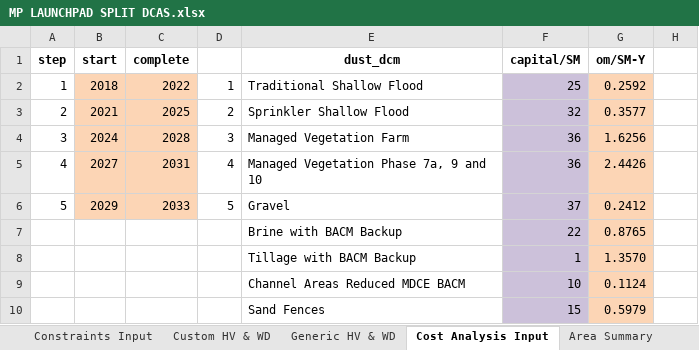
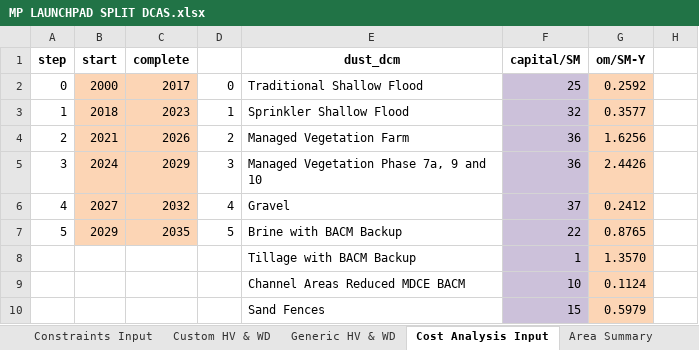
Before and after one commit to jwbannister/master_proj, an Excel workbook: MP LAUNCHPAD SPLIT DCAS.xlsx, sheet Cost Analysis Input, drawn as a sheet; only a part is shown; values as stored, in another font and other column widths than the file's, no borders; the diff names each change by its address in the sheet, - before the commit and + after, or states it on an @@ line.

```diff
--- a/MP LAUNCHPAD SPLIT DCAS.xlsx (sheet Cost Analysis Input)
+++ b/MP LAUNCHPAD SPLIT DCAS.xlsx (sheet Cost Analysis Input)
@@ column A (step) renumbered between rows 2 and 7 @@
-B2 (start): 2018
+B2 (start): 2000
-C2 (complete): 2022
+C2 (complete): 2017
-D2: 1
+D2: 0
-B3 (start): 2021
+B3 (start): 2018
-C3 (complete): 2025
+C3 (complete): 2023
-D3: 2
+D3: 1
-B4 (start): 2024
+B4 (start): 2021
-C4 (complete): 2028
+C4 (complete): 2026
-D4: 3
+D4: 2
-B5 (start): 2027
+B5 (start): 2024
-C5 (complete): 2031
+C5 (complete): 2029
-D5: 4
+D5: 3
-B6 (start): 2029
+B6 (start): 2027
-C6 (complete): 2033
+C6 (complete): 2032
-D6: 5
+D6: 4
-B7 (start): (empty)
+B7 (start): 2029
-B7:C7 fill: none
+B7:C7 fill: #FCD5B5
-C7 (complete): (empty)
+C7 (complete): 2035
-D7: (empty)
+D7: 5
```
Also changed, not shown: sheet Step Analysis, sheet 10 YEAR PROJECTION, sheet Area Summary, other sheet tabs, formulas that keep their value, charts or pictures, 1 other file.
